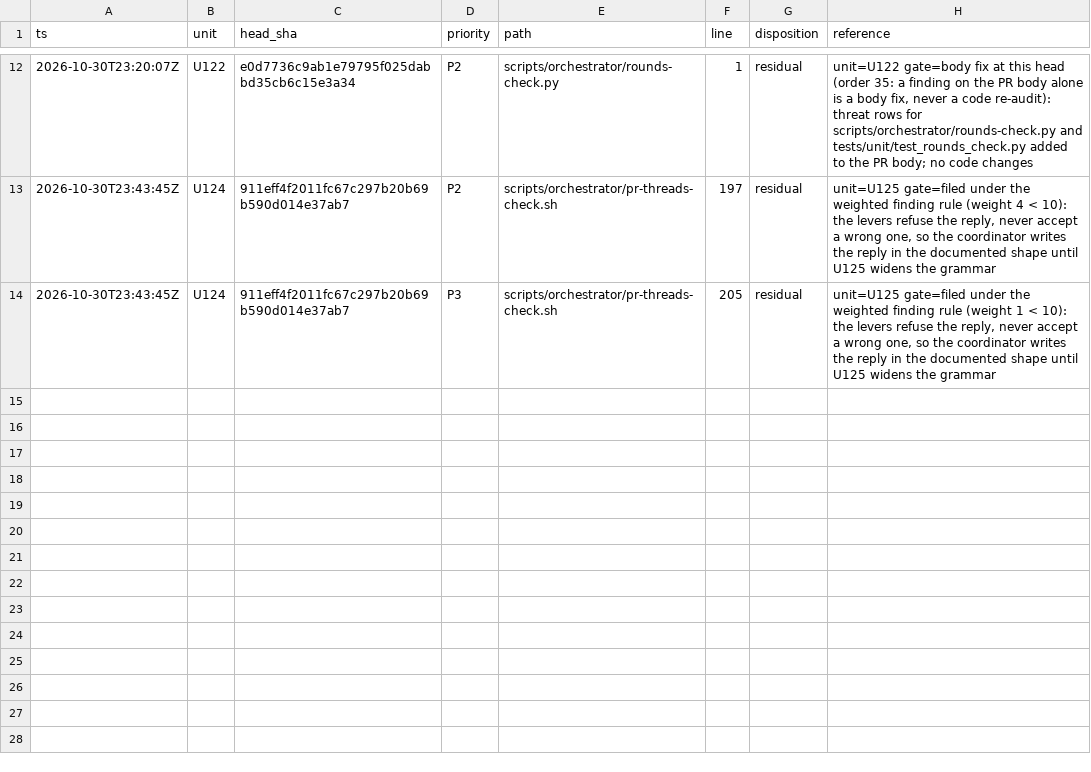
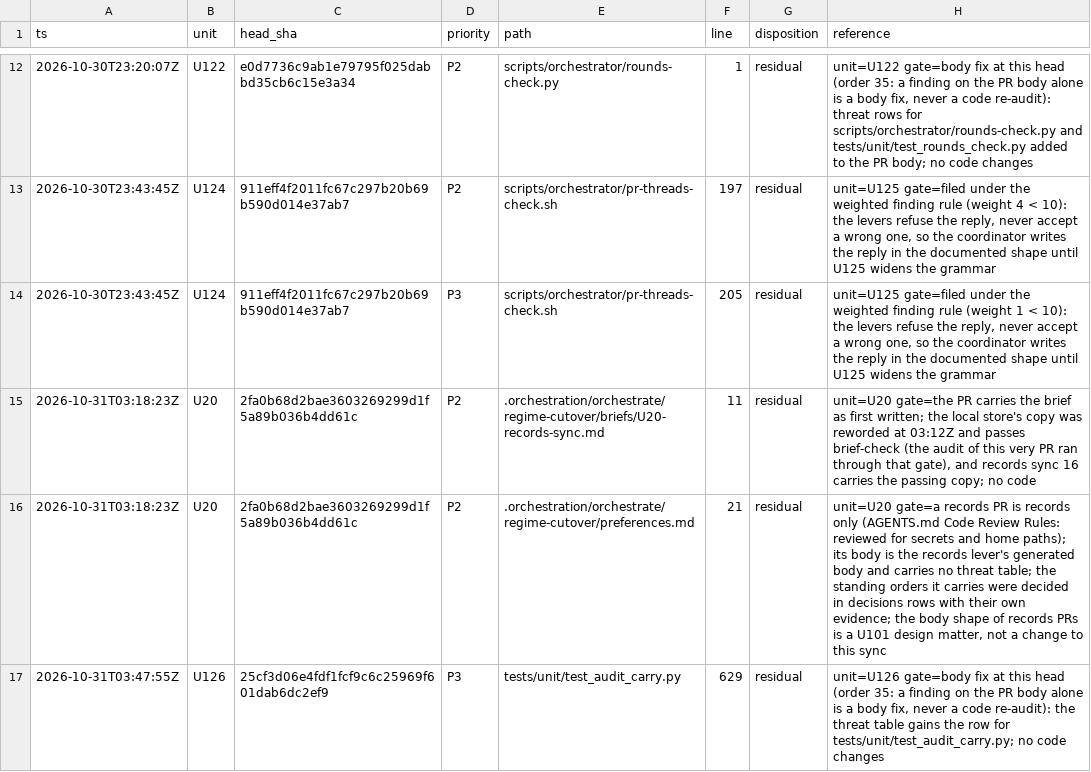
Before and after one commit to mryfmo/dotfiles, a TSV file: .orchestration/orchestrate/regime-cutover/dispositions.tsv, drawn as a sheet; only a part is shown, gaps mark what is left out.

```diff
--- a/.orchestration/orchestrate/regime-cutover/dispositions.tsv
+++ b/.orchestration/orchestrate/regime-cutover/dispositions.tsv
@@ -14 +14,4 @@ ts	unit	head_sha	priority	path	line	disposition	reference
 2026-10-30T23:43:45Z	U124	911eff4f2011fc67c297b20b69b590d014e37ab7	P3	scripts/orchestrator/pr-threads-check.sh	205	residual	unit=U125 gate=filed under the weighted finding rule (weight 1 < 10): the levers refuse the reply, never accept a wrong one, so the coordinator writes the reply in the documented shape until U125 widens the grammar
+2026-10-31T03:18:23Z	U20	2fa0b68d2bae3603269299d1f5a89b036b4dd61c	P2	.orchestration/orchestrate/regime-cutover/briefs/U20-records-sync.md	11	residual	unit=U20 gate=the PR carries the brief as first written; the local store's copy was reworded at 03:12Z and passes brief-check (the audit of this very PR ran through that gate), and records sync 16 carries the passing copy; no code
+2026-10-31T03:18:23Z	U20	2fa0b68d2bae3603269299d1f5a89b036b4dd61c	P2	.orchestration/orchestrate/regime-cutover/preferences.md	21	residual	unit=U20 gate=a records PR is records only (AGENTS.md Code Review Rules: reviewed for secrets and home paths); its body is the records lever's generated body and carries no threat table; the standing orders it carries were decided in decisions rows with their own evidence; the body shape of records PRs is a U101 design matter, not a change to this sync
+2026-10-31T03:47:55Z	U126	25cf3d06e4fdf1fcf9c6c25969f601dab6dc2ef9	P3	tests/unit/test_audit_carry.py	629	residual	unit=U126 gate=body fix at this head (order 35: a finding on the PR body alone is a body fix, never a code re-audit): the threat table gains the row for tests/unit/test_audit_carry.py; no code changes
```
Also changed, not shown: .orchestration/orchestrate/regime-cutover/decisions.tsv, .orchestration/orchestrate/regime-cutover/units.tsv, 17 other files.
